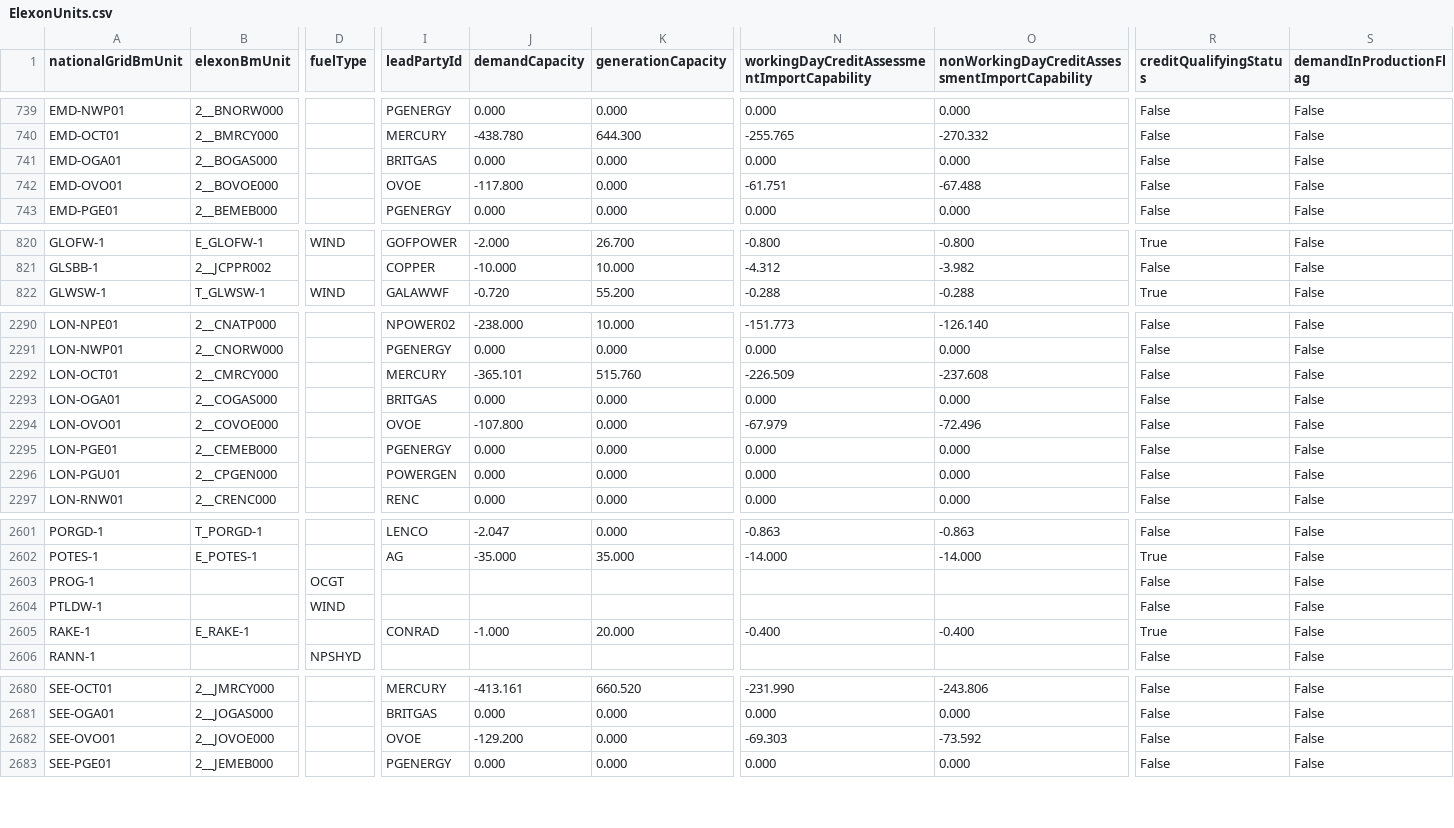
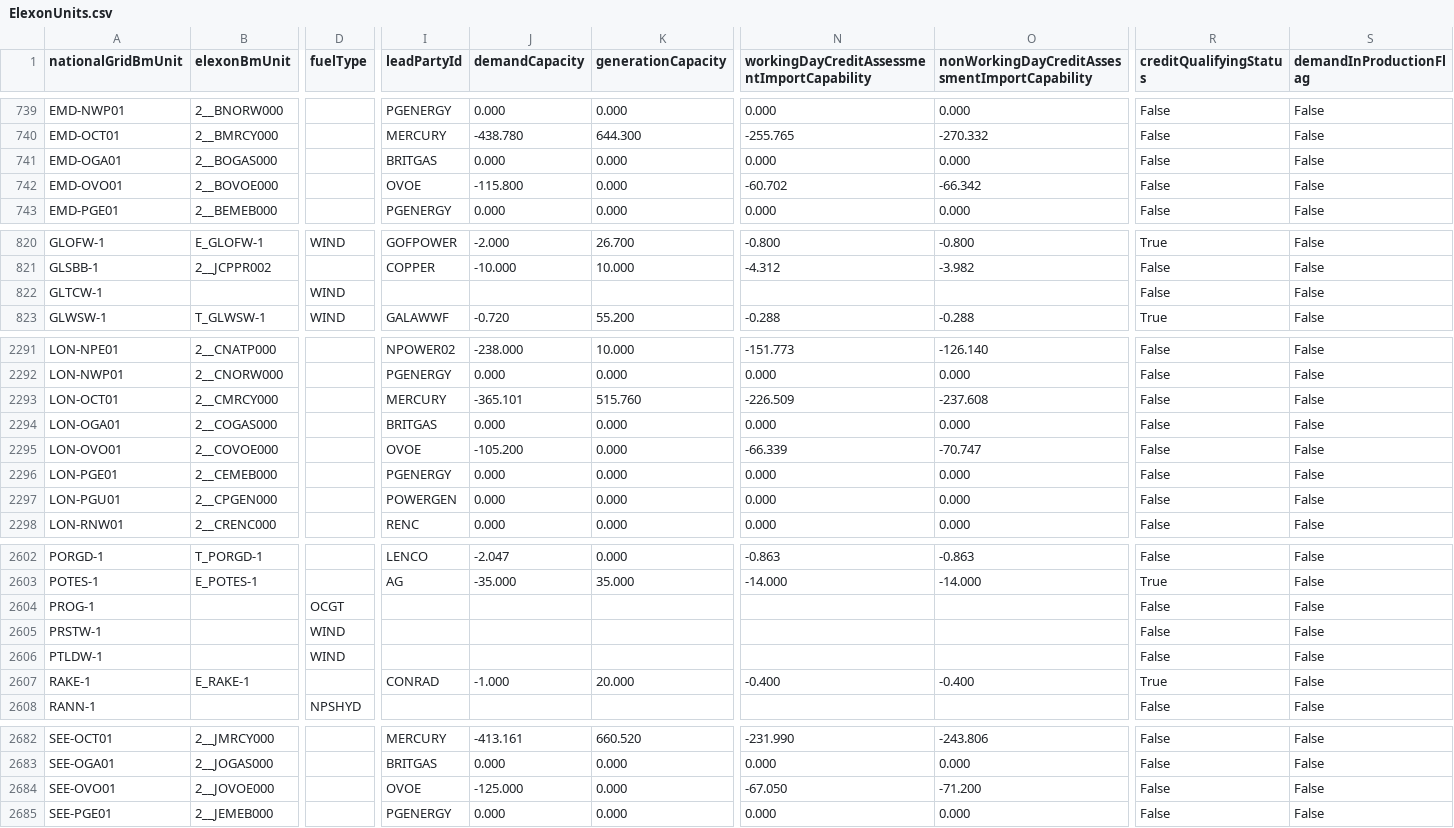
Before and after one commit to e-zaline/power-plant-explorer, a CSV file: data/unit list/elexon/ElexonUnits.csv, drawn as a sheet; only a part is shown, gaps mark what is left out; addresses are those after the commit; rows hold the shown columns only; the diff covers the shown part only; the diff names each change by its address in the sheet, - before the commit and + after, or states it on an @@ line.

```diff
--- a/data/unit list/elexon/ElexonUnits.csv
+++ b/data/unit list/elexon/ElexonUnits.csv
-J742 (demandCapacity): -117.800
+J742 (demandCapacity): -115.800
-N742: -61.751
+N742: -60.702
-O742: -67.488
+O742: -66.342
+row 822: GLTCW-1 |  | WIND |  |  |  |  |  | False | False
-J2295 (demandCapacity): -107.800
+J2295 (demandCapacity): -105.200
-N2295: -67.979
+N2295: -66.339
-O2295: -72.496
+O2295: -70.747
+row 2605: PRSTW-1 |  | WIND |  |  |  |  |  | False | False
-J2684 (demandCapacity): -129.200
+J2684 (demandCapacity): -125.000
-N2684: -69.303
+N2684: -67.050
-O2684: -73.592
+O2684: -71.200
```
Also changed, not shown: 12 edited cells elsewhere in this file, 3 other files.
